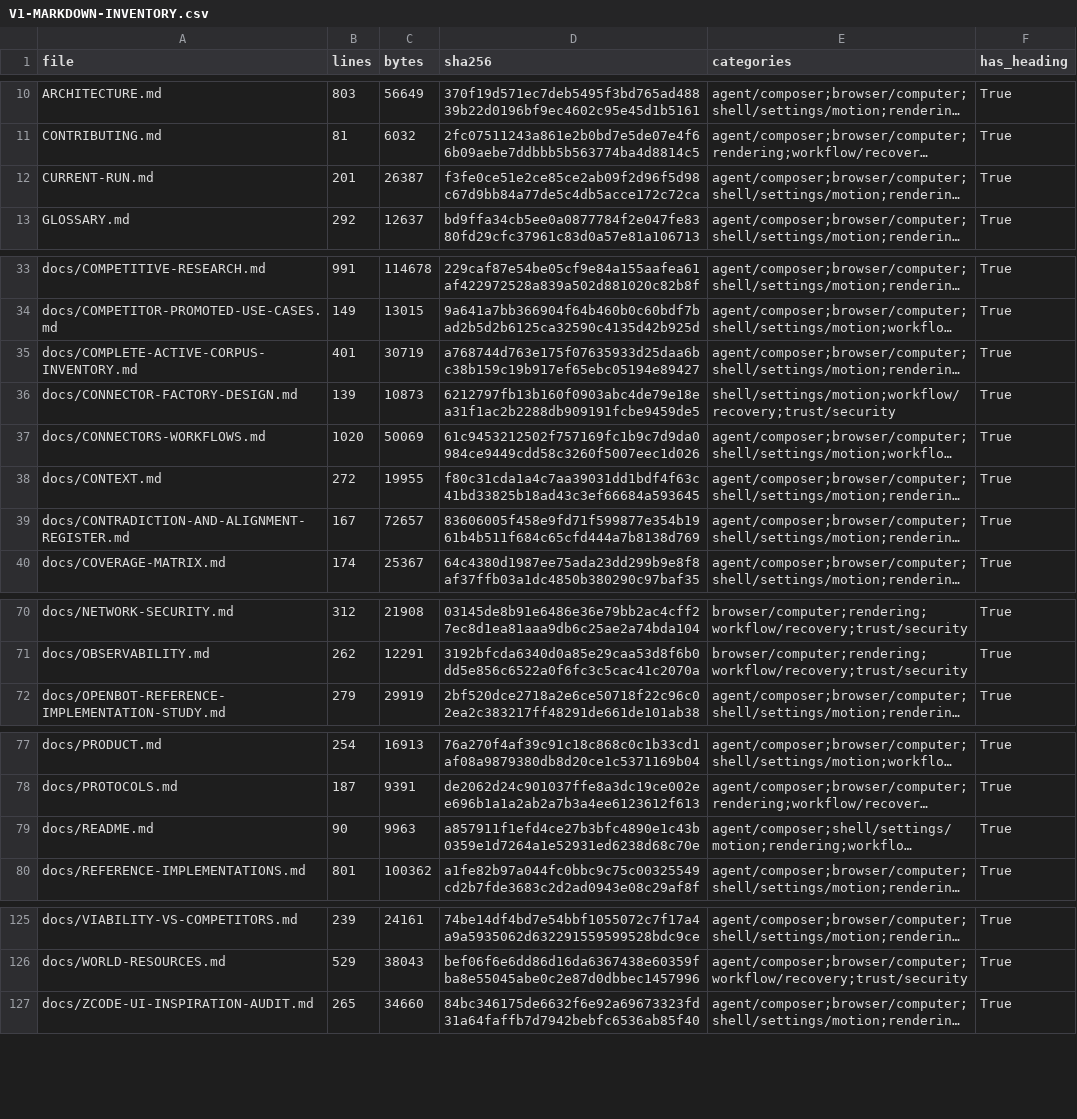
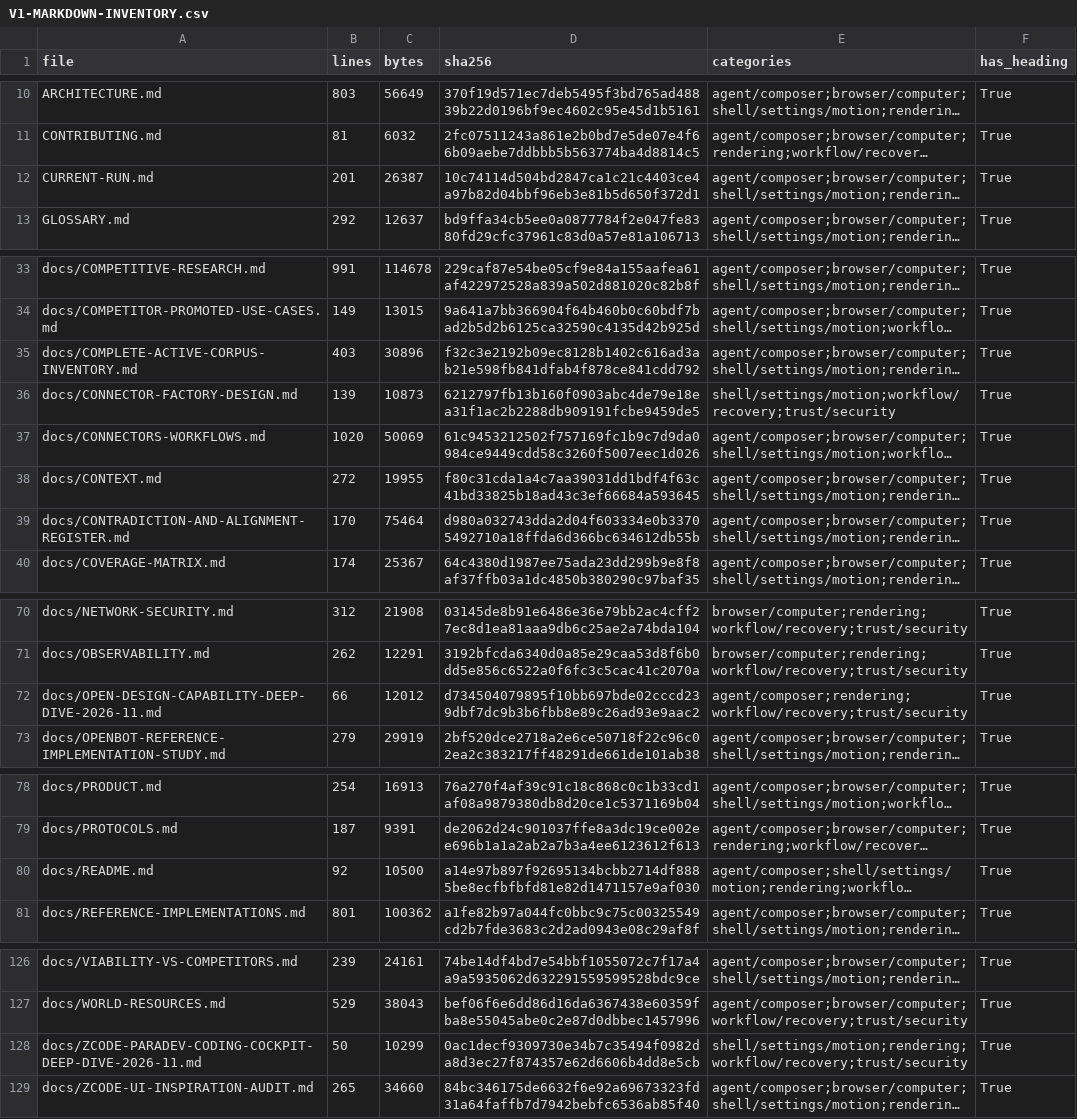
Before and after one commit to sarv-projects/LiteCowork, a CSV file: docs/audit/V1-MARKDOWN-INVENTORY.csv, drawn as a sheet; only a part is shown, gaps mark what is left out; long unchanged cells end in …; addresses are those after the commit; the diff covers the shown part only; the diff names each change by its address in the sheet, - before the commit and + after, or states it on an @@ line.

Commit message:
docs(research): line-level deep-dives of open-design, ZCode and paradev
- OPEN-DESIGN-CAPABILITY-DEEP-DIVE: capability-grant model (closed vocab, scoped grants, required-vs-granted, prompt:inject floor), Zod manifest with SKILL.md/.claude adapters, pure apply with auto OAuth prompts, a second ACP client with line-resetting watchdog, live-artifacts + GenUI (A-59; P-28)
- ZCODE-PARADEV-CODING-COCKPIT-DEEP-DIVE: paradev out-of-process persistent terminal host (create-or-attach, cold restore, tombstones) and worktree model; ZCode atomic-directory install and MCP-Apps interactive artifacts (A-60; P-29, P-30)
- Extension-taxonomy synthesis from openwork/kuse_cowork/nimbalyst (A-61)
- Regenerate inventory and markdown audit; all gates green

```diff
--- a/docs/audit/V1-MARKDOWN-INVENTORY.csv
+++ b/docs/audit/V1-MARKDOWN-INVENTORY.csv
-D12 (sha256): f3fe0ce51e2ce85ce2ab09f2d96f5d98c67d9bb84a77de5c4db5acce172c72ca
+D12 (sha256): 10c74114d504bd2847ca1c21c4403ce4a97b82d04bbf96eb3e81b5d650f372d1
-B35 (lines): 401
+B35 (lines): 403
-C35 (bytes): 30719
+C35 (bytes): 30896
-D35 (sha256): a768744d763e175f07635933d25daa6bc38b159c19b917ef65ebc05194e89427
+D35 (sha256): f32c3e2192b09ec8128b1402c616ad3ab21e598fb841dfab4f878ce841cdd792
-B39 (lines): 167
+B39 (lines): 170
-C39 (bytes): 72657
+C39 (bytes): 75464
-D39 (sha256): 83606005f458e9fd71f599877e354b1961b4b511f684c65cfd444a7b8138d769
+D39 (sha256): d980a032743dda2d04f603334e0b33705492710a18ffda6d366bc634612db55b
+row 72: docs/OPEN-DESIGN-CAPABILITY-DEEP-DIVE-2026-11.md | 66 | 12012 | d734504079895f10bb697bde02cccd239dbf7dc9b3b6fbb8e89c26ad93e9aac2 | agent/composer;rendering;workflow/recovery;trust/security | True
-B80 (lines): 90
+B80 (lines): 92
-C80 (bytes): 9963
+C80 (bytes): 10500
-D80 (sha256): a857911f1efd4ce27b3bfc4890e1c43b0359e1d7264a1e52931ed6238d68c70e
+D80 (sha256): a14e97b897f92695134bcbb2714df8885be8ecfbfbfd81e82d1471157e9af030
+row 128: docs/ZCODE-PARADEV-CODING-COCKPIT-DEEP-DIVE-2026-11.md | 50 | 10299 | 0ac1decf9309730e34b7c35494f0982da8d3ec27f874357e62d6606b4dd8e5cb | shell/settings/motion;rendering;workflow/recovery;trust/security | True
```
Also changed, not shown: 2 edited cells elsewhere in this file, docs/audit/active-corpus-manifest.csv, 10 other files.
